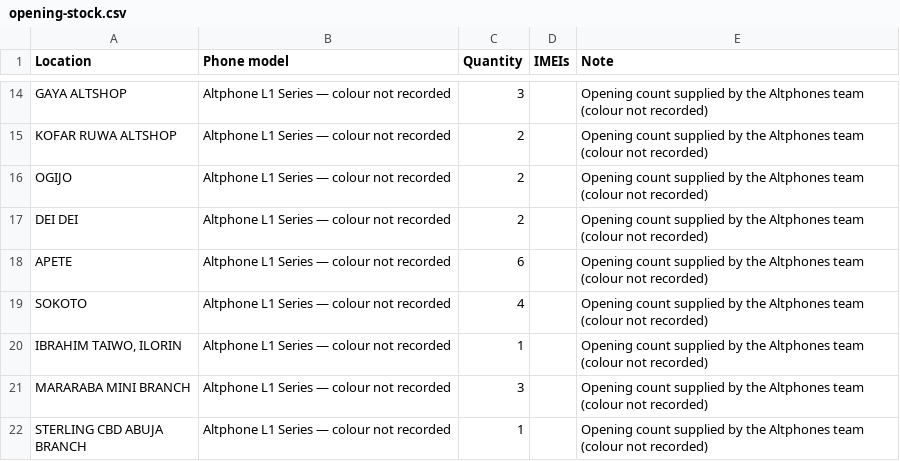
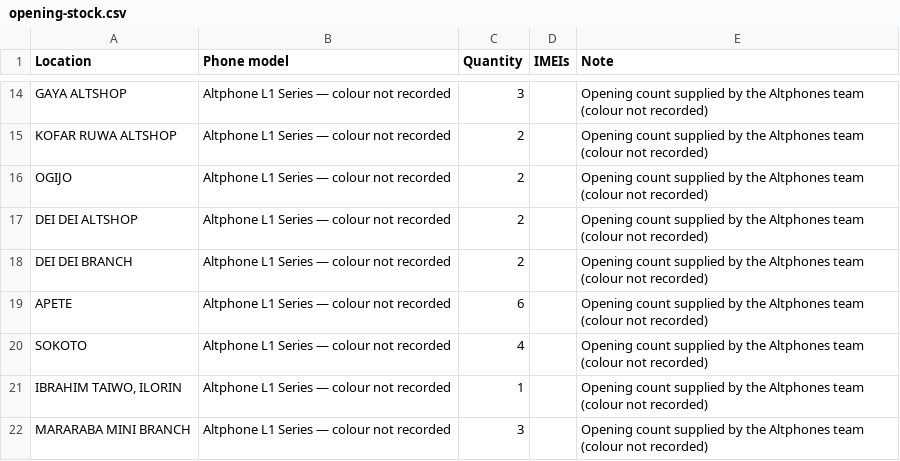
Before and after one commit to adedamola-toye/ARAF, a CSV file: data/altphones/opening-stock.csv, drawn as a sheet; only a part is shown, gaps mark what is left out; the shorter side is filled out with more unchanged rows.

```diff
--- a/data/altphones/opening-stock.csv
+++ b/data/altphones/opening-stock.csv
@@ -16,3 +16,4 @@ KOFAR RUWA ALTSHOP,Altphone L1 Series — colour not recorded,2,,Opening count s
 OGIJO,Altphone L1 Series — colour not recorded,2,,Opening count supplied by the Altphones team (colour not recorded)
-DEI DEI,Altphone L1 Series — colour not recorded,2,,Opening count supplied by the Altphones team (colour not recorded)
+DEI DEI ALTSHOP,Altphone L1 Series — colour not recorded,2,,Opening count supplied by the Altphones team (colour not recorded)
+DEI DEI BRANCH,Altphone L1 Series — colour not recorded,2,,Opening count supplied by the Altphones team (colour not recorded)
 APETE,Altphone L1 Series — colour not recorded,6,,Opening count supplied by the Altphones team (colour not recorded)
```
Also changed, not shown: data/altphones/opening-locations.csv, 3 other files.
